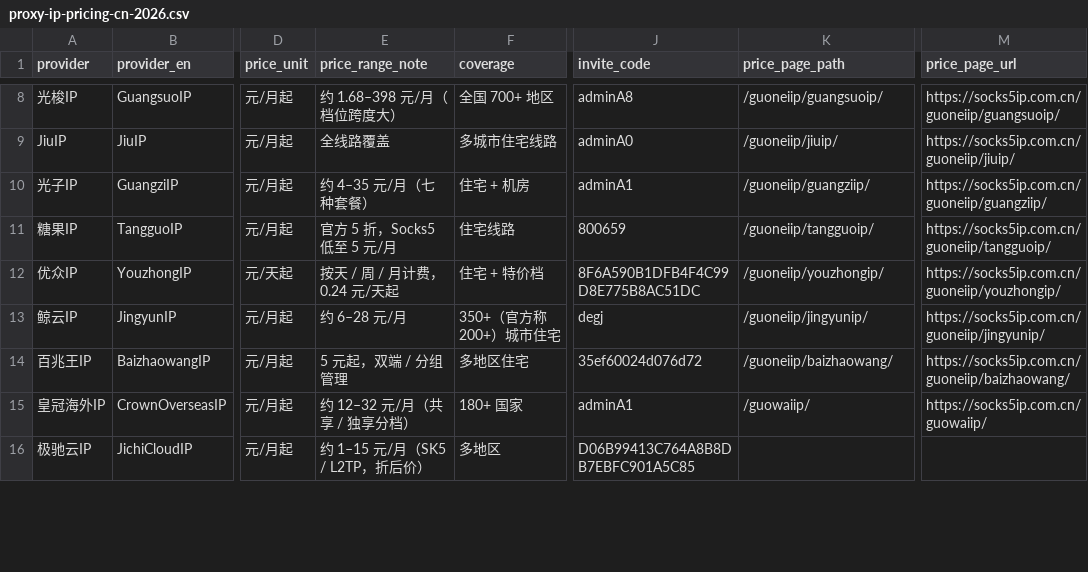
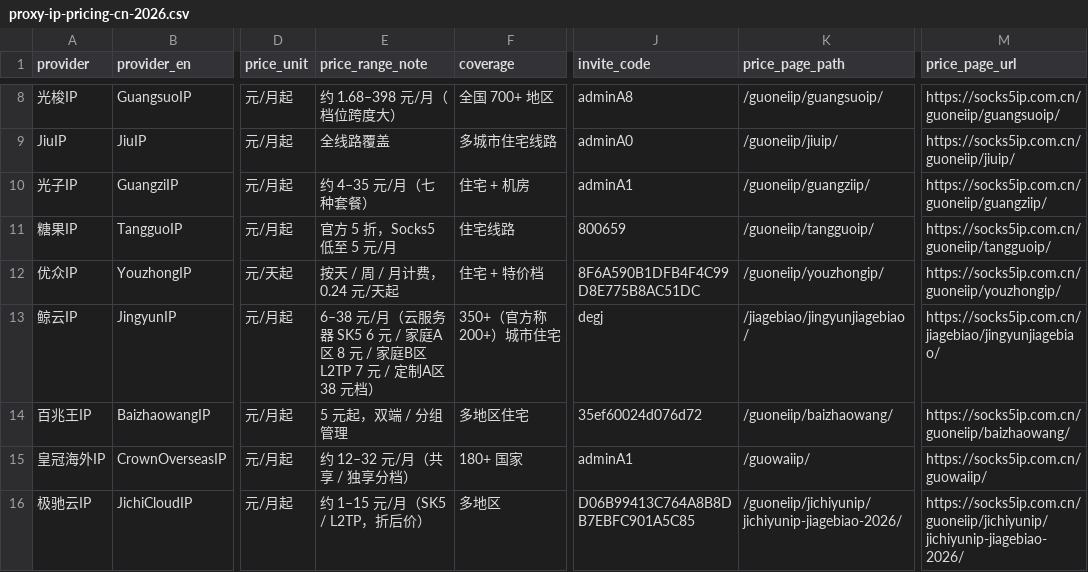
Before and after one commit to socks5ip/proxy-ip-pricing-cn, a CSV file: data/proxy-ip-pricing-cn-2026.csv, drawn as a sheet; only a part is shown, gaps mark what is left out; the diff covers the shown part only; the diff names each change by its address in the sheet, - before the commit and + after, or states it on an @@ line.

Commit message:
sync: update package/dataset content to match local source (v2026-09-17)

```diff
--- a/data/proxy-ip-pricing-cn-2026.csv
+++ b/data/proxy-ip-pricing-cn-2026.csv
-E13 (price_range_note): 约 6–28 元/月
+E13 (price_range_note): 6–38 元/月（云服务器 SK5 6 元 / 家庭A区 8 元 / 家庭B区 L2TP 7 元 / 定制A区 38 元档）
-K13 (price_page_path): /guoneiip/jingyunip/
+K13 (price_page_path): /jiagebiao/jingyunjiagebiao/
-M13 (price_page_url): https://socks5ip.com.cn/guoneiip/jingyunip/
+M13 (price_page_url): https://socks5ip.com.cn/jiagebiao/jingyunjiagebiao/
-K16 (price_page_path): (empty)
+K16 (price_page_path): /guoneiip/jichiyunip/jichiyunip-jiagebiao-2026/
-M16 (price_page_url): (empty)
+M16 (price_page_url): https://socks5ip.com.cn/guoneiip/jichiyunip/jichiyunip-jiagebiao-2026/
```
Also changed, not shown: 25 edited cells elsewhere in this file.
